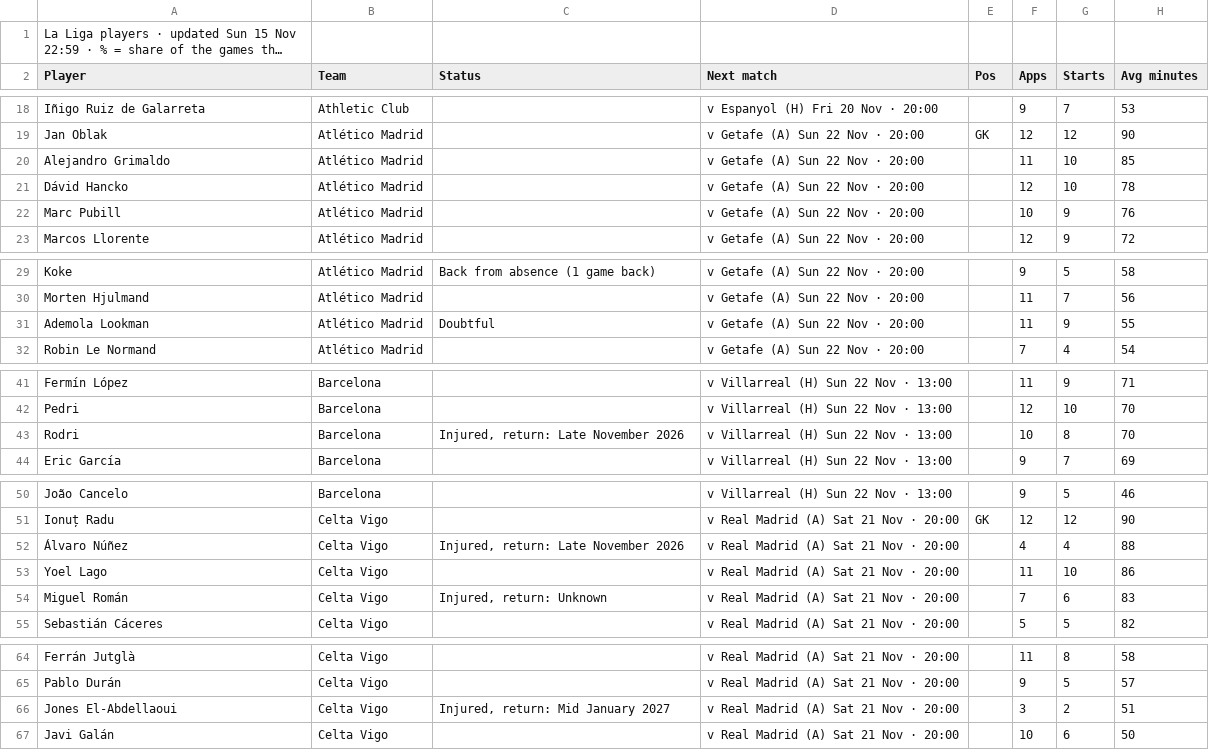
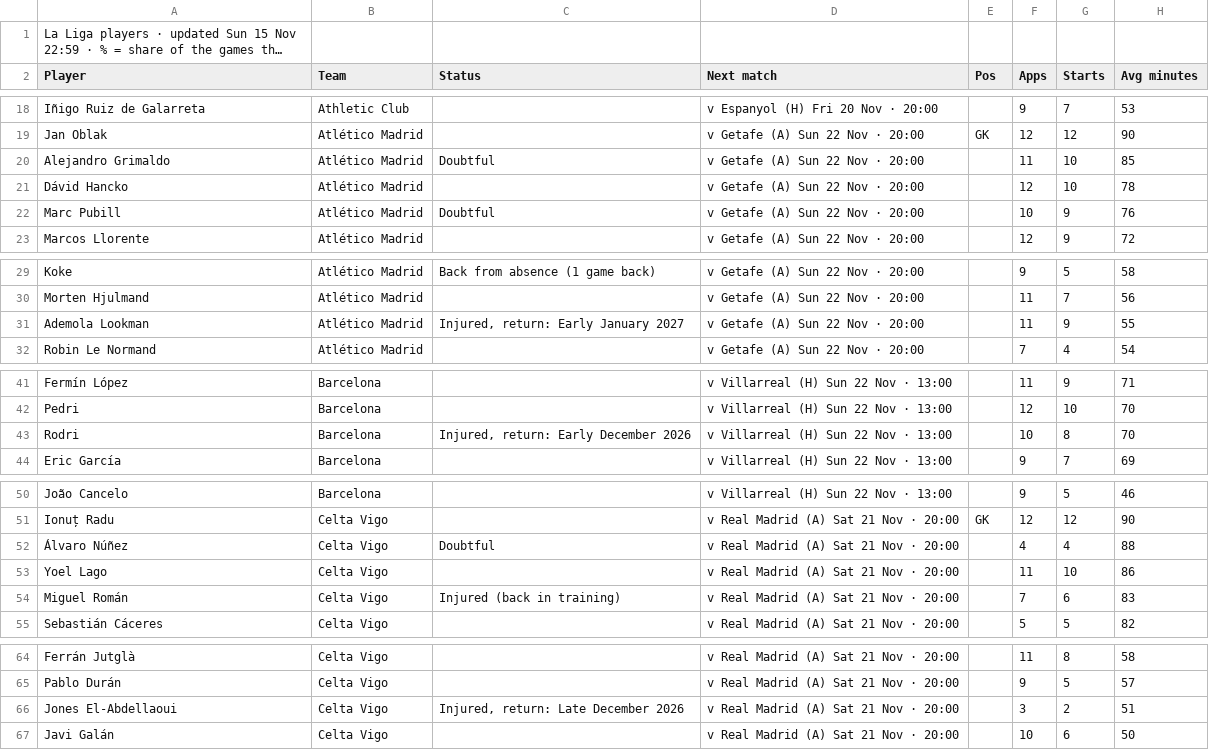
Before and after one commit to 7wilite7/Football-Stats, a CSV file: out/LALIGA_players.csv, drawn as a sheet; only a part is shown, gaps mark what is left out; long unchanged cells end in …; the diff covers the shown part only; the diff names each change by its address in the sheet, - before the commit and + after, or states it on an @@ line.

Commit message:
update LALIGA

```diff
--- a/out/LALIGA_players.csv
+++ b/out/LALIGA_players.csv
-C20 (Status): (empty)
+C20 (Status): Doubtful
-C22 (Status): (empty)
+C22 (Status): Doubtful
-C31 (Status): Doubtful
+C31 (Status): Injured, return: Early January 2027
-C43 (Status): Injured, return: Late November 2026
+C43 (Status): Injured, return: Early December 2026
-C52 (Status): Injured, return: Late November 2026
+C52 (Status): Doubtful
-C54 (Status): Injured, return: Unknown
+C54 (Status): Injured (back in training)
-C66 (Status): Injured, return: Mid January 2027
+C66 (Status): Injured, return: Late December 2026
```
Also changed, not shown: 2 edited cells elsewhere in this file, out/INDEX.csv, 6 other files.
